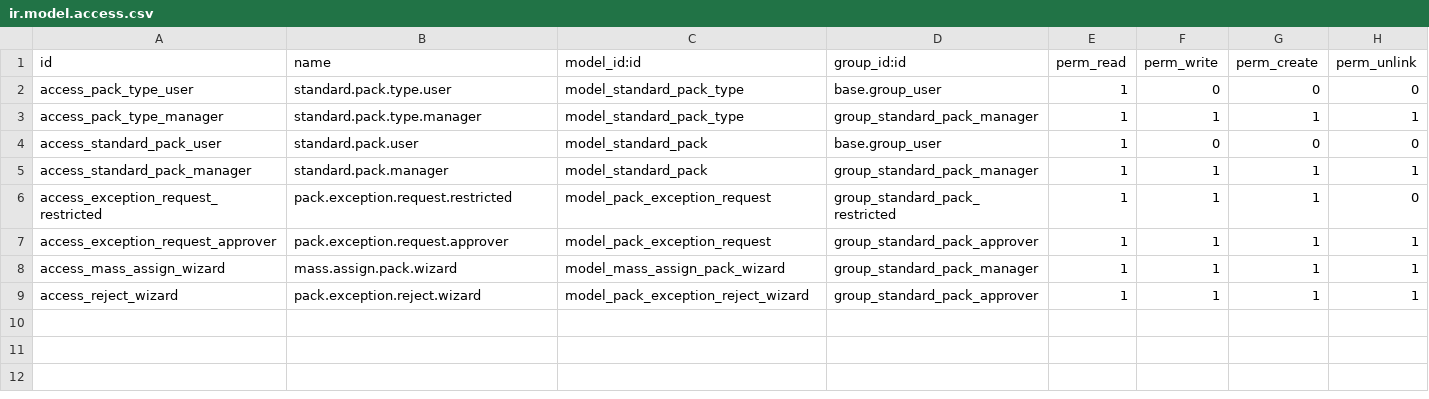
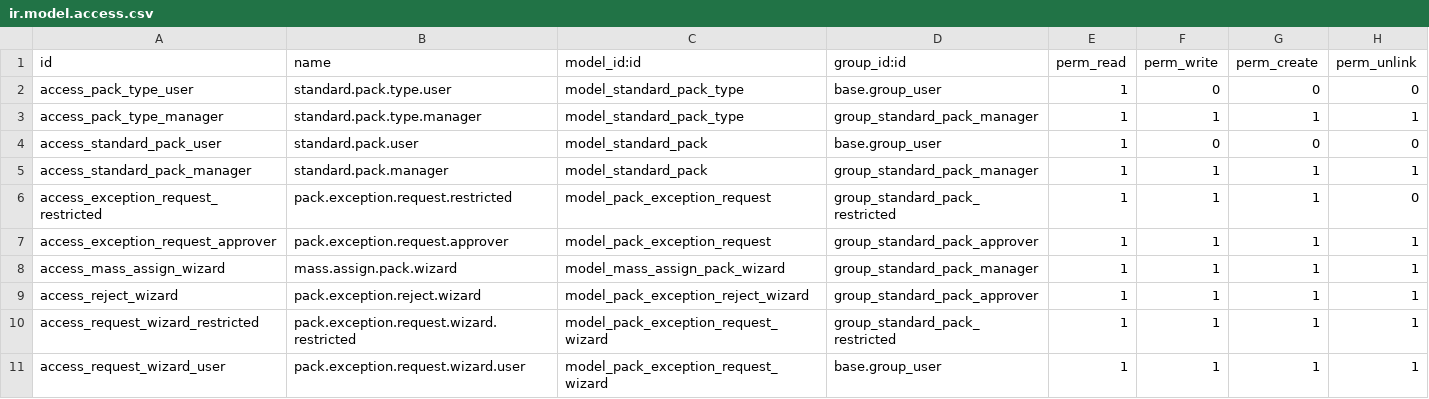
Before and after one commit to antonioqueb/standard_pack, a CSV file: security/ir.model.access.csv, drawn as a sheet; the diff names each change by its address in the sheet, - before the commit and + after, or states it on an @@ line.

Commit message:
Implement pack exception request wizard and enhance sale order line exception handling

```diff
--- a/security/ir.model.access.csv
+++ b/security/ir.model.access.csv
+row 10: access_request_wizard_restricted | pack.exception.request.wizard.restricted | model_pack_exception_request_wizard | group_standard_pack_restricted | 1 | 1 | 1 | 1
+row 11: access_request_wizard_user | pack.exception.request.wizard.user | model_pack_exception_request_wizard | base.group_user | 1 | 1 | 1 | 1
```
Also changed, not shown: 5 other files.
